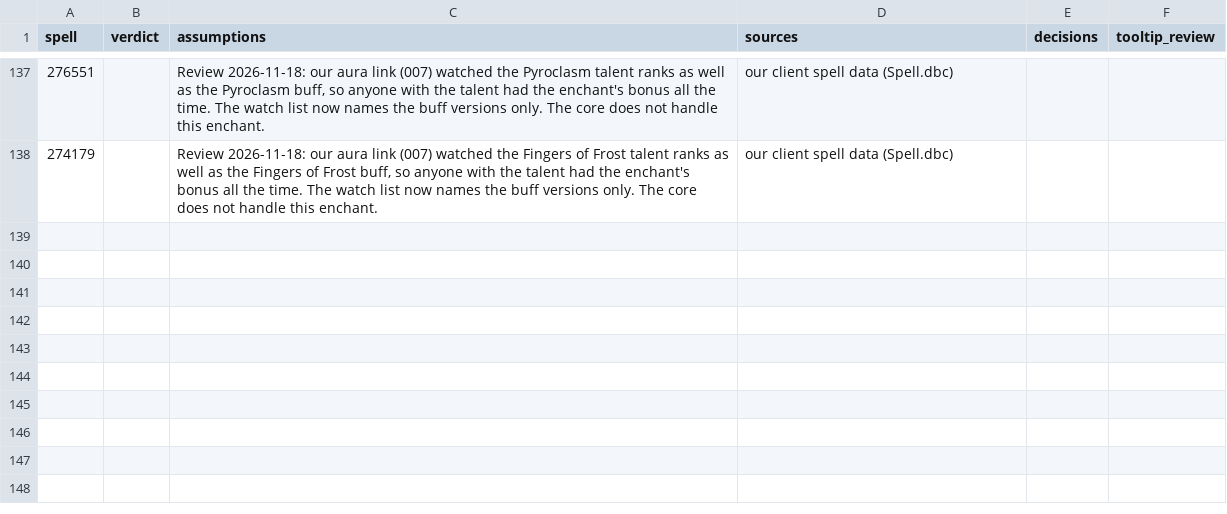
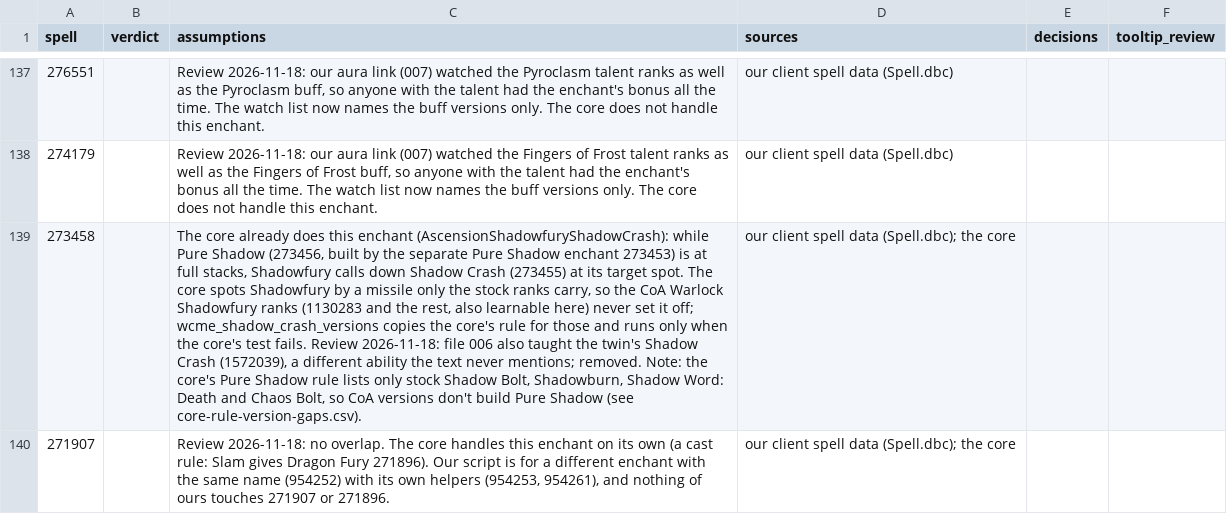
Before and after one commit to JaTynan/coa-wildcard-mystic, a CSV file: enchants/epic-notes.csv, drawn as a sheet; only a part is shown, gaps mark what is left out; the diff names each change by its address in the sheet, - before the commit and + after, or states it on an @@ line.

```diff
--- a/enchants/epic-notes.csv
+++ b/enchants/epic-notes.csv
+row 139: 273458 |  | The core already does this enchant (AscensionShadowfuryShadowCrash): while Pure Shadow (273456, built by the separate Pure Shadow enchant 273453) is at full stacks, Shadowfury calls down Shadow Crash (273455) at its target spot. The core spots Shadowfury by a missile only the stock ranks carry, so the CoA Warlock Shadowfury ranks (1130283 and the rest, also learnable here) never set it off; wcme_shadow_crash_versions copies the core's rule for those and runs only when the core's test fails. Review 2026-11-18: file 006 also taught the twin's Shadow Crash (1572039), a different ability the text never mentions; removed. Note: the core's Pure Shadow rule lists only stock Shadow Bolt, Shadowburn, Shadow Word: Death and Chaos Bolt, so CoA versions don't build Pure Shadow (see core-rule-version-gaps.csv). | our client spell data (Spell.dbc); the core
+row 140: 271907 |  | Review 2026-11-18: no overlap. The core handles this enchant on its own (a cast rule: Slam gives Dragon Fury 271896). Our script is for a different enchant with the same name (954252) with its own helpers (954253, 954261), and nothing of ours touches 271907 or 271896. | our client spell data (Spell.dbc); the core
```
Also changed, not shown: enchants/core-overlap-review.csv, enchants/core-version-gaps.csv, 5 other files.
